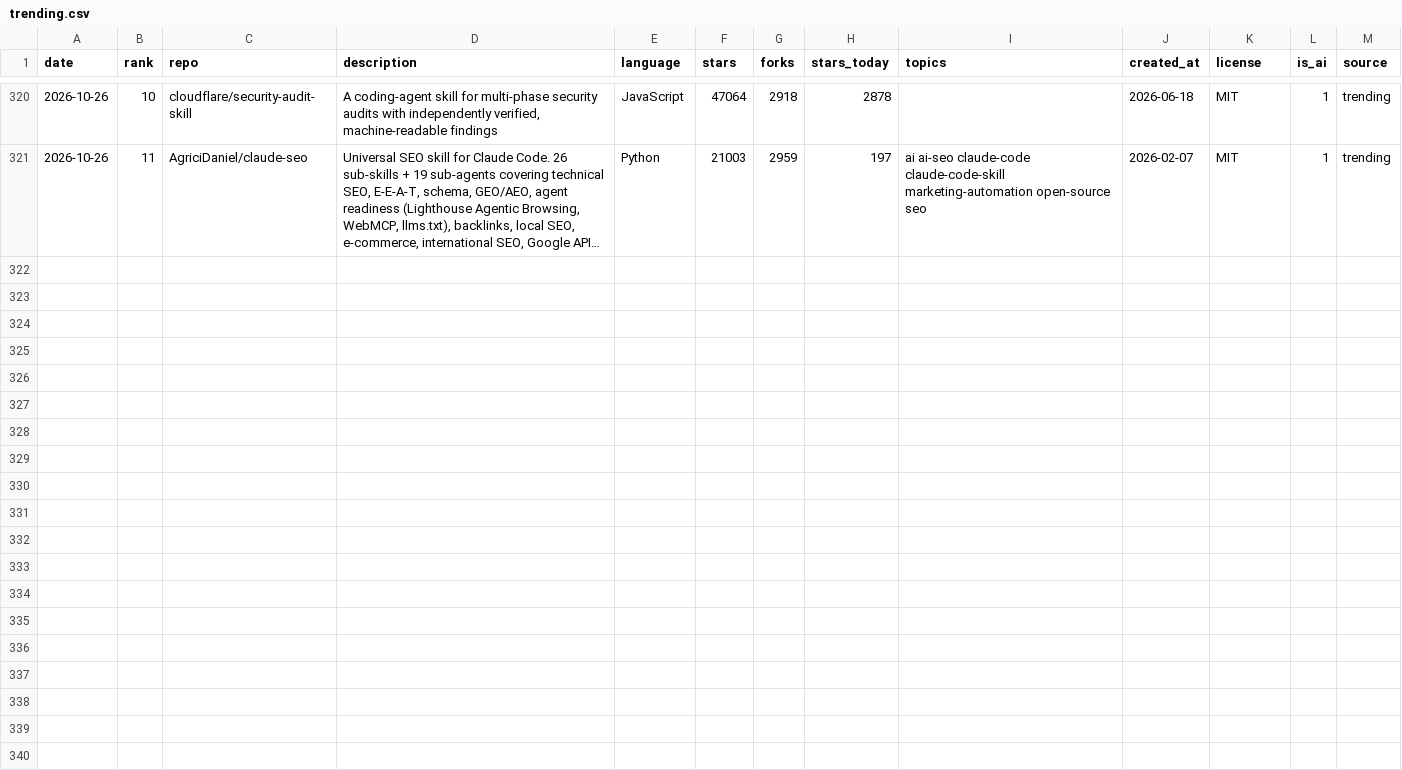
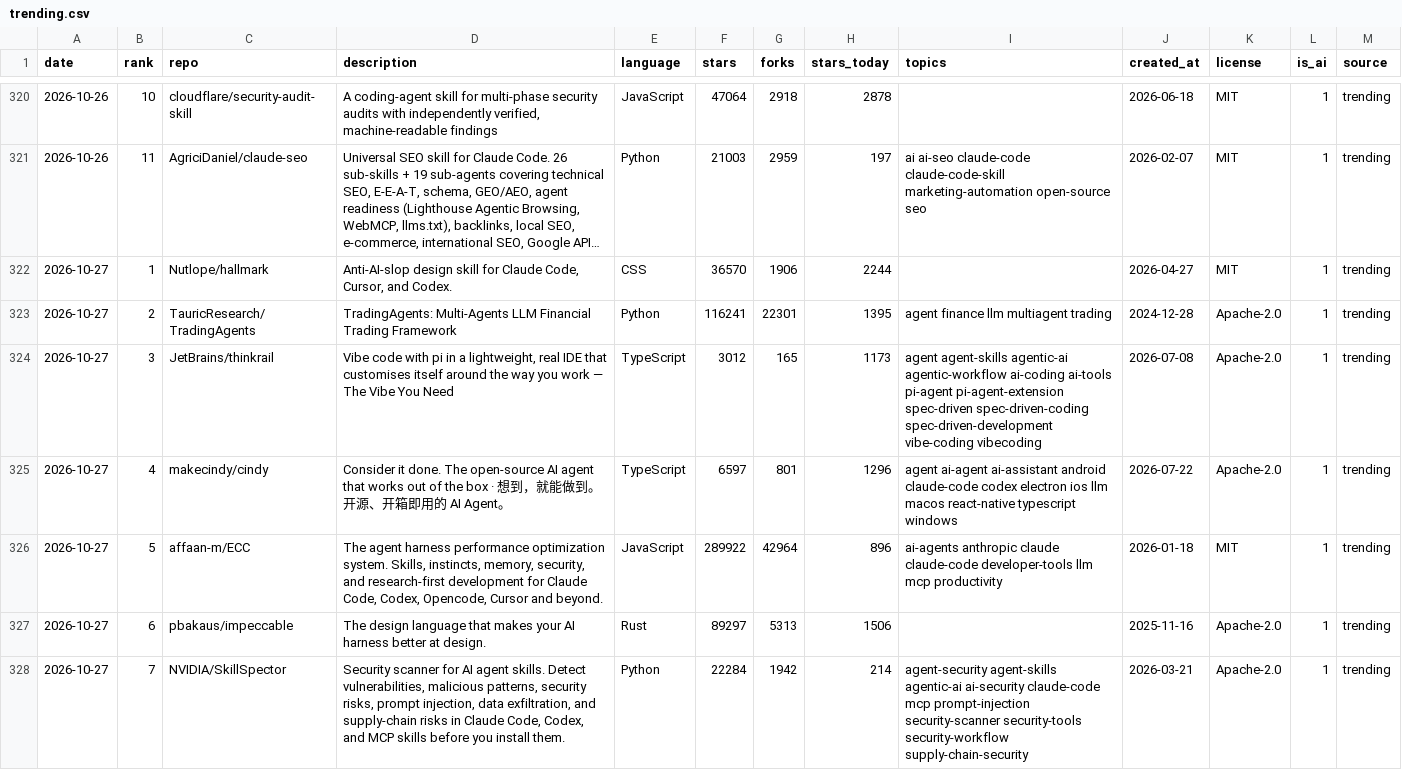
Before and after one commit to sourabhkddigital-gif/trending-ai-repos, a CSV file: data/trending.csv, drawn as a sheet; only a part is shown, gaps mark what is left out; long unchanged cells end in …; the diff covers the shown part only; the diff names each change by its address in the sheet, - before the commit and + after, or states it on an @@ line.

```diff
--- a/data/trending.csv
+++ b/data/trending.csv
+row 322: 2026-10-27 | 1 | Nutlope/hallmark | Anti-AI-slop design skill for Claude Code, Cursor, and Codex. | CSS | 36570 | 1906 | 2244 |  | 2026-04-27 | MIT | 1 | trending
+row 323: 2026-10-27 | 2 | TauricResearch/TradingAgents | TradingAgents: Multi-Agents LLM Financial Trading Framework | Python | 116241 | 22301 | 1395 | agent finance llm multiagent trading | 2024-12-28 | Apache-2.0 | 1 | trending
+row 324: 2026-10-27 | 3 | JetBrains/thinkrail | Vibe code with pi in a lightweight, real IDE that customises itself around the way you work — The Vibe You Need | TypeScript | 3012 | 165 | 1173 | agent agent-skills agentic-ai agentic-workflow ai-coding ai-tools pi-agent pi-agent-extension spec-driven spec-driven-coding spec-driven-development vibe-coding vibecoding | 2026-07-08 | Apache-2.0 | 1 | trending
+row 325: 2026-10-27 | 4 | makecindy/cindy | Consider it done. The open-source AI agent that works out of the box · 想到，就能做到。开源、开箱即用的 AI Agent。 | TypeScript | 6597 | 801 | 1296 | agent ai-agent ai-assistant android claude-code codex electron ios llm macos react-native typescript windows | 2026-07-22 | Apache-2.0 | 1 | trending
+row 326: 2026-10-27 | 5 | affaan-m/ECC | The agent harness performance optimization system. Skills, instincts, memory, security, and research-first development for Claude Code, Codex, Opencode, Cursor and beyond. | JavaScript | 289922 | 42964 | 896 | ai-agents anthropic claude claude-code developer-tools llm mcp productivity | 2026-01-18 | MIT | 1 | trending
+row 327: 2026-10-27 | 6 | pbakaus/impeccable | The design language that makes your AI harness better at design. | Rust | 89297 | 5313 | 1506 |  | 2025-11-16 | Apache-2.0 | 1 | trending
+row 328: 2026-10-27 | 7 | NVIDIA/SkillSpector | Security scanner for AI agent skills. Detect vulnerabilities, malicious patterns, security risks, prompt injection, data exfiltration, and supply-chain risks in Claude Code, Codex, and MCP skills before you install them. | Python | 22284 | 1942 | 214 | agent-security agent-skills agentic-ai ai-security claude-code mcp prompt-injection security-scanner security-tools security-workflow supply-chain-security | 2026-03-21 | Apache-2.0 | 1 | trending
```
Also changed, not shown: 7 added rows elsewhere in this file, 7 other files.
